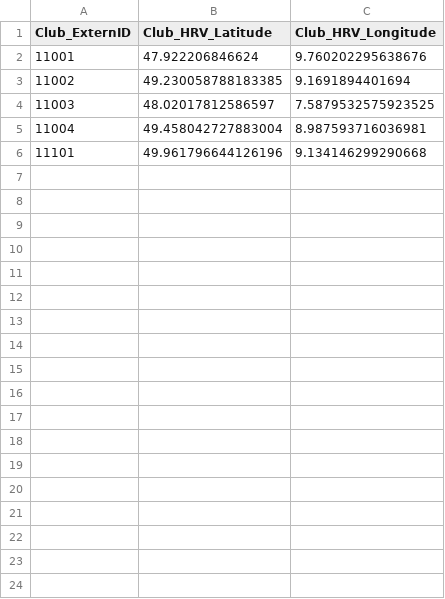
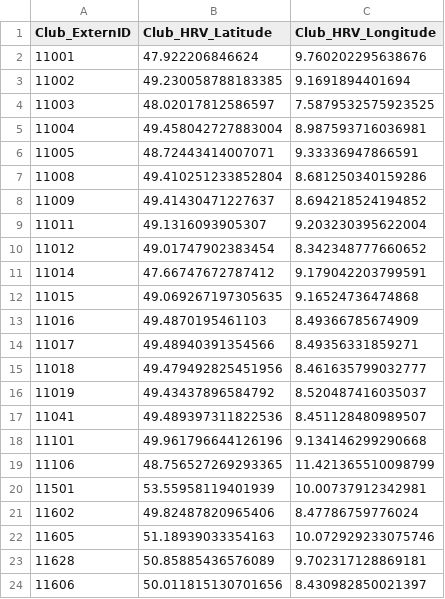
Before and after one commit to Heidelberger-Regattaverband/regatta-hd, a CSV file: aquarius/src/main/resources/db/Club.csv, drawn as a sheet; only a part is shown; the diff covers the shown part only.

Commit message:
added further club locations

```diff
--- a/aquarius/src/main/resources/db/Club.csv
+++ b/aquarius/src/main/resources/db/Club.csv
@@ -5,2 +5,20 @@
 11004,49.458042727883004,8.987593716036981
+11005,48.72443414007071,9.33336947866591
+11008,49.410251233852804,8.681250340159286
+11009,49.41430471227637,8.694218524194852
+11011,49.1316093905307,9.203230395622004
+11012,49.01747902383454, 8.342348777660652
+11014,47.66747672787412,9.179042203799591
+11015,49.069267197305635,9.16524736474868
+11016,49.4870195461103, 8.49366785674909
+11017,49.48940391354566,8.49356331859271
+11018,49.479492825451956,8.461635799032777
+11019,49.43437896584792,8.520487416035037
+11041,49.489397311822536,8.451128480989507
 11101,49.961796644126196,9.134146299290668
+11106,48.756527269293365,11.421365510098799
+11501,53.55958119401939,10.00737912342981
+11602,49.82487820965406,8.47786759776024
+11605,51.18939033354163,10.072929233075746
+11628,50.85885436576089,9.702317128869181
+11606,50.011815130701656,8.430982850021397
```
Also changed, not shown: 19 added rows elsewhere in this file.
